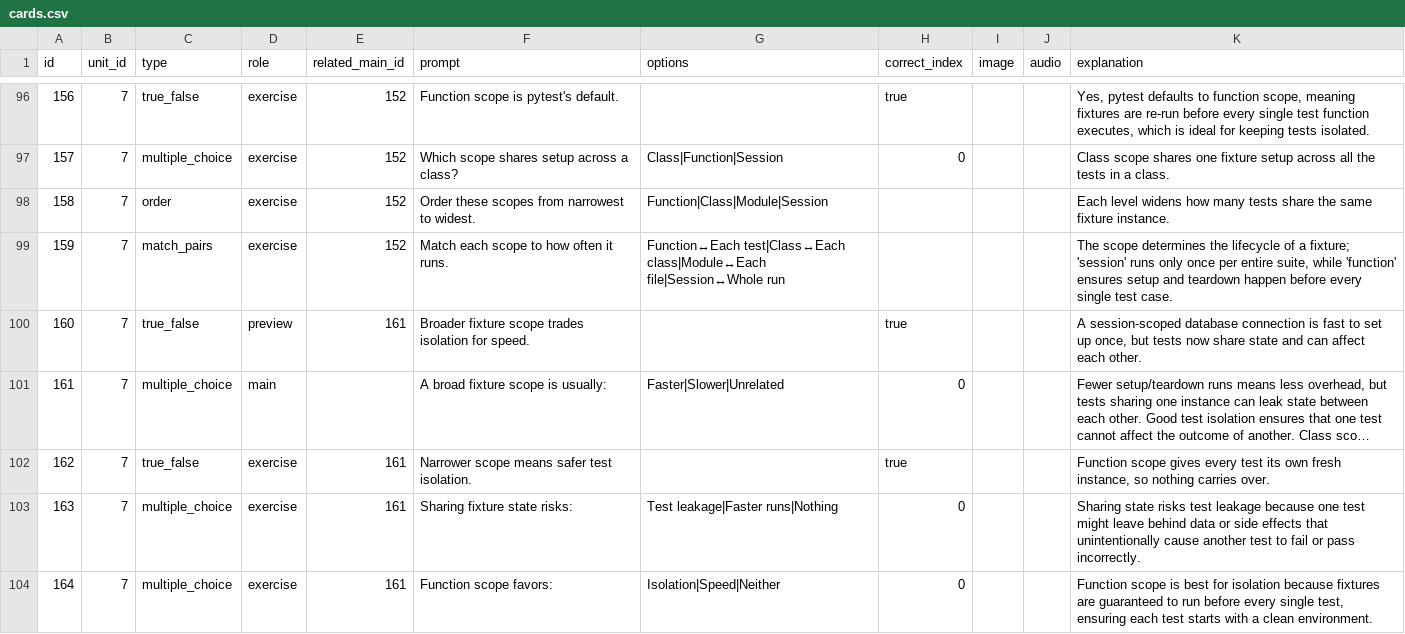
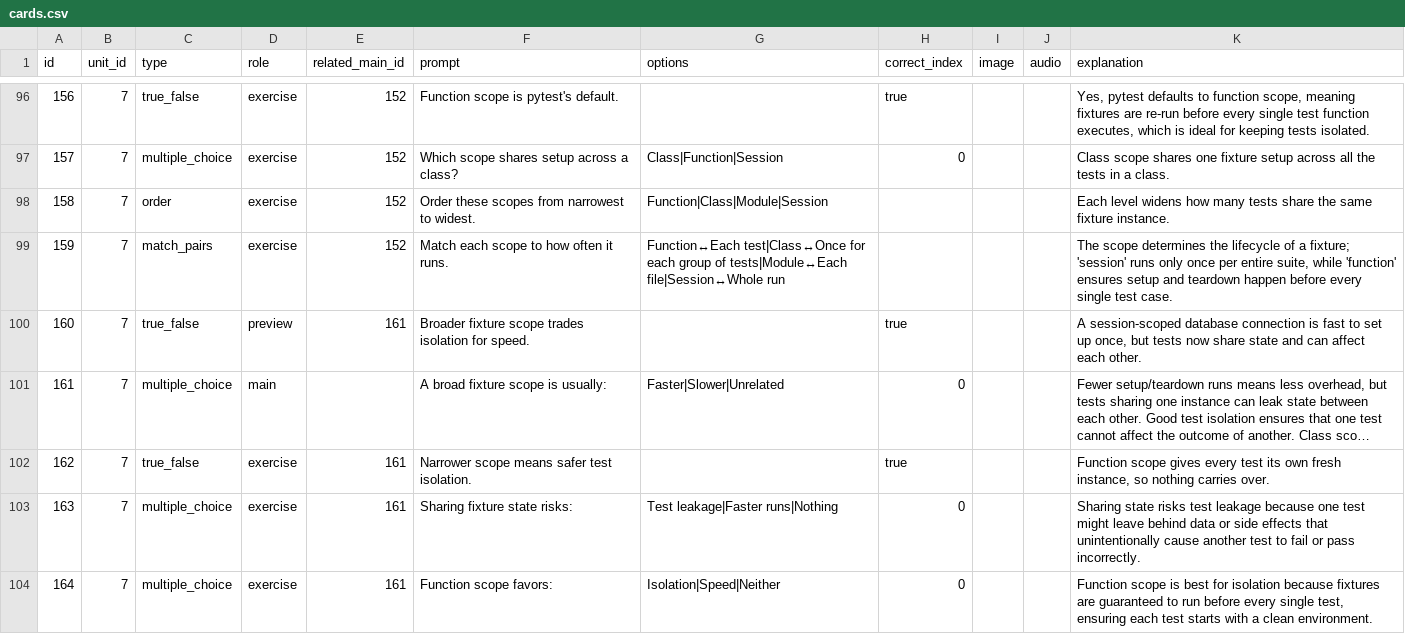
Before and after one commit to yaaddi-courses/testing-with-pytest, a CSV file: source/cards.csv, drawn as a sheet; only a part is shown, gaps mark what is left out; long unchanged cells end in ….

Commit message:
1.0.1: stop giving the class scope away in the fixture-scope match card; shared validator rejects removed card types

```diff
--- a/source/cards.csv
+++ b/source/cards.csv
@@ -102,3 +102,3 @@ id,unit_id,type,role,related_main_id,prompt,options,correct_index,image,audio,ex
 158,7,order,exercise,152,Order these scopes from narrowest to widest.,Function|Class|Module|Session,,,,Each level widens how many tests share the same fixture instance.
-159,7,match_pairs,exercise,152,Match each scope to how often it runs.,Function↔Each test|Class↔Each class|Module↔Each file|Session↔Whole run,,,,"The scope determines the lifecycle of a fixture; 'session' runs only once per entire suite, while 'function' ensures setup and teardown happen before every single test case."
+159,7,match_pairs,exercise,152,Match each scope to how often it runs.,Function↔Each test|Class↔Once for each group of tests|Module↔Each file|Session↔Whole run,,,,"The scope determines the lifecycle of a fixture; 'session' runs only once per entire suite, while 'function' ensures setup and teardown happen before every single test case."
 160,7,true_false,preview,161,Broader fixture scope trades isolation for speed.,,true,,,"A session-scoped database connection is fast to set up once, but tests now share state and can affect each other."
```
Also changed, not shown: 4 other files.
